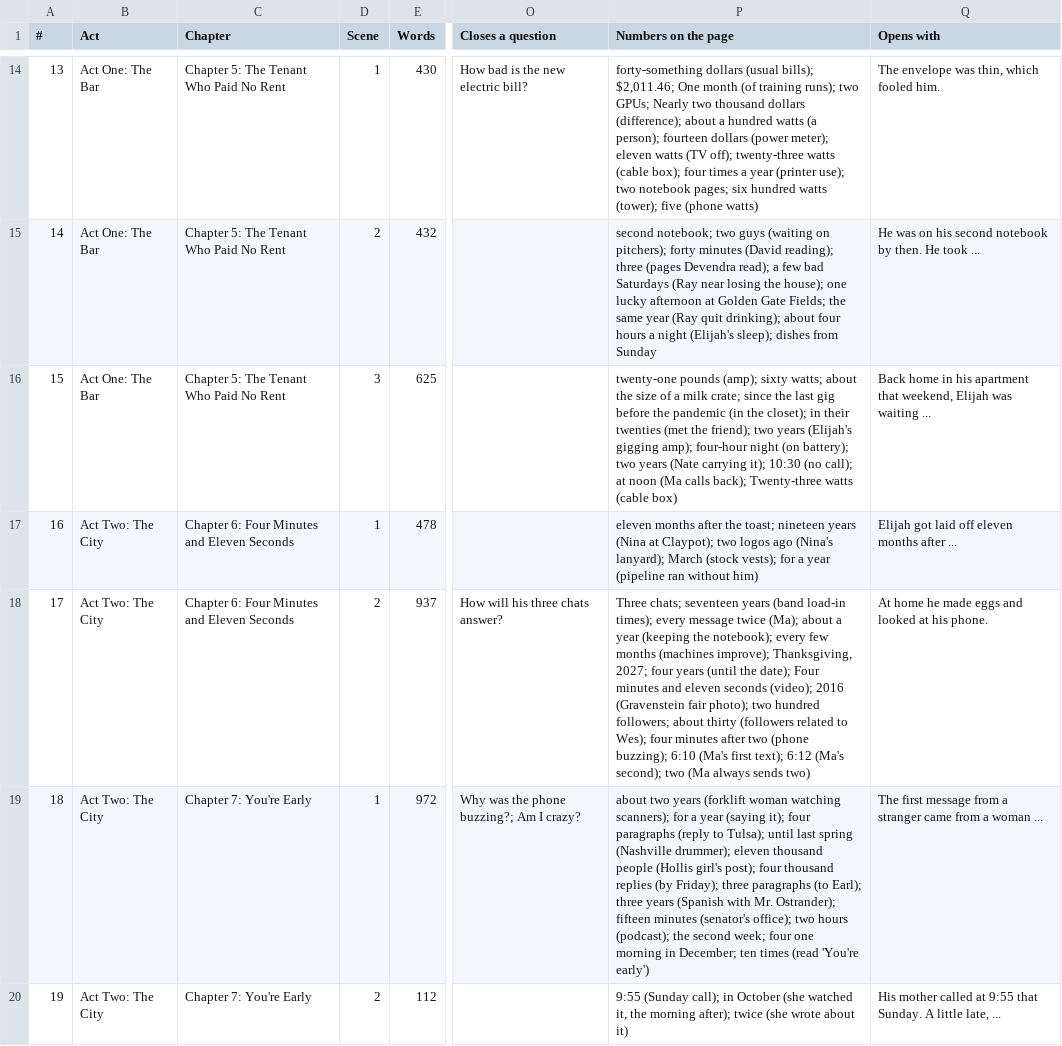
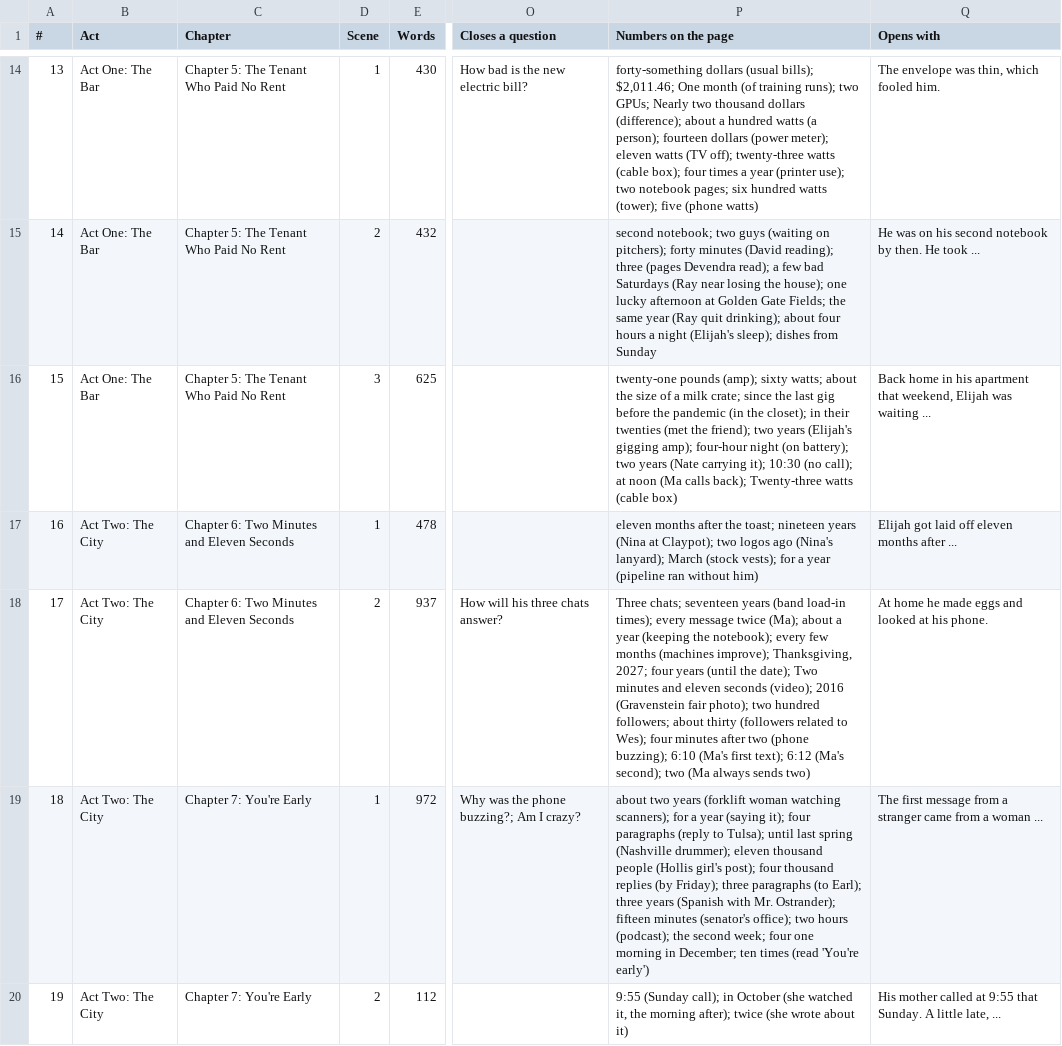
Before and after one commit to ctavolazzi/survivingthesingularity, a CSV file: manuscript/novel/scene-sheet-2026-11-27.csv, drawn as a sheet; only a part is shown, gaps mark what is left out; the diff names each change by its address in the sheet, - before the commit and + after, or states it on an @@ line.

```diff
--- a/manuscript/novel/scene-sheet-2026-11-27.csv
+++ b/manuscript/novel/scene-sheet-2026-11-27.csv
-C17:C18 (Chapter): Chapter 6: Four Minutes and Eleven Seconds
+C17:C18 (Chapter): Chapter 6: Two Minutes and Eleven Seconds
-P18 (Numbers on the page): …the date); Four minutes and…
+P18 (Numbers on the page): …the date); Two minutes and…
```
Also changed, not shown: manuscript/novel/calendar-2026-11-27.csv, manuscript/novel/conversations-2026-11-27.csv, 6 other files.
